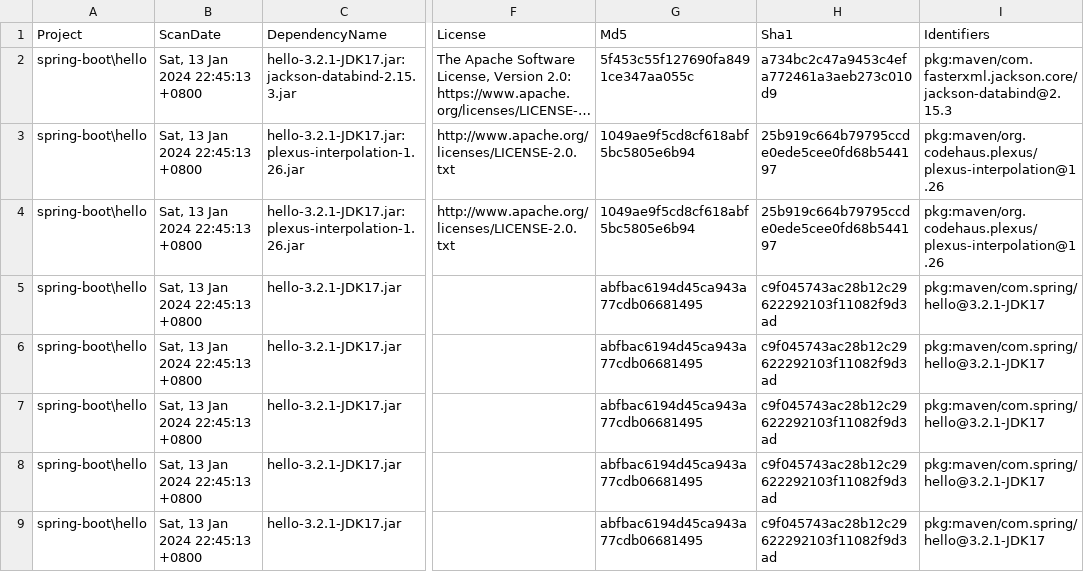
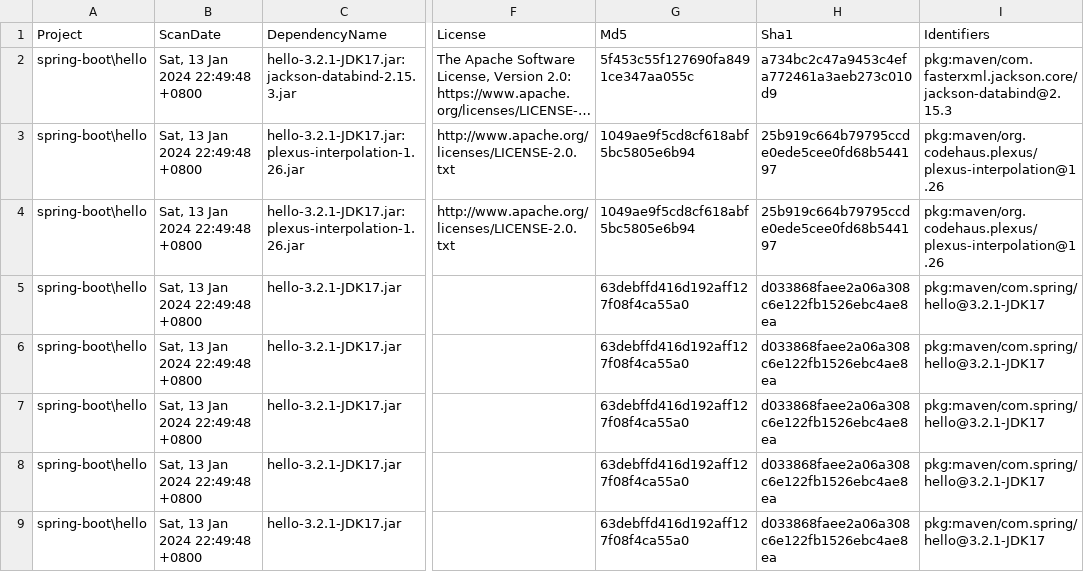
Before and after one commit to hungmans6779/SpringCloud, a CSV file: dependency-check_report/spring-boot/hello/dependency-check-report.csv, drawn as a sheet; only a part is shown, gaps mark what is left out; long unchanged cells end in …; the diff names each change by its address in the sheet, - before the commit and + after, or states it on an @@ line.

Commit message:
spring-boot_hello

```diff
--- a/dependency-check_report/spring-boot/hello/dependency-check-report.csv
+++ b/dependency-check_report/spring-boot/hello/dependency-check-report.csv
-B2:B9 (ScanDate): Sat, 13 Jan 2024 22:45:13 +0800
+B2:B9 (ScanDate): Sat, 13 Jan 2024 22:49:48 +0800
-G5:G9 (Md5): abfbac6194d45ca943a77cdb06681495
+G5:G9 (Md5): 63debffd416d192aff127f08f4ca55a0
-H5:H9 (Sha1): c9f045743ac28b12c29622292103f11082f9d3ad
+H5:H9 (Sha1): d033868faee2a06a308c6e122fb1526ebc4ae8ea
```
Also changed, not shown: 8 other files.
